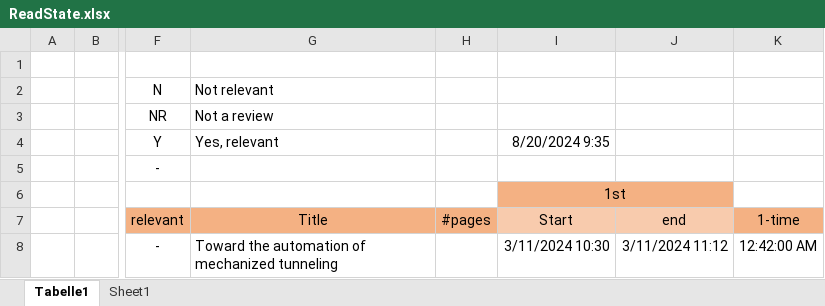
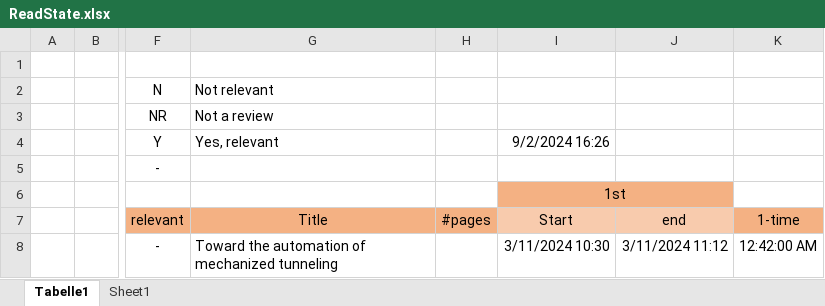
Before and after one commit to Mathieu-Giamberini/Anomalies_detection-literature_review, an Excel workbook: ReadState.xlsx, sheet Tabelle1, drawn as a sheet; only a part is shown, gaps mark what is left out; values as stored, in another font and other column widths than the file's, no borders; the diff names each change by its address in the sheet, - before the commit and + after, or states it on an @@ line.

```diff
--- a/ReadState.xlsx (sheet Tabelle1)
+++ b/ReadState.xlsx (sheet Tabelle1)
-I4: 8/20/2024 9:35
+I4: 9/2/2024 16:26
```
Also changed, not shown: 10 other files.
